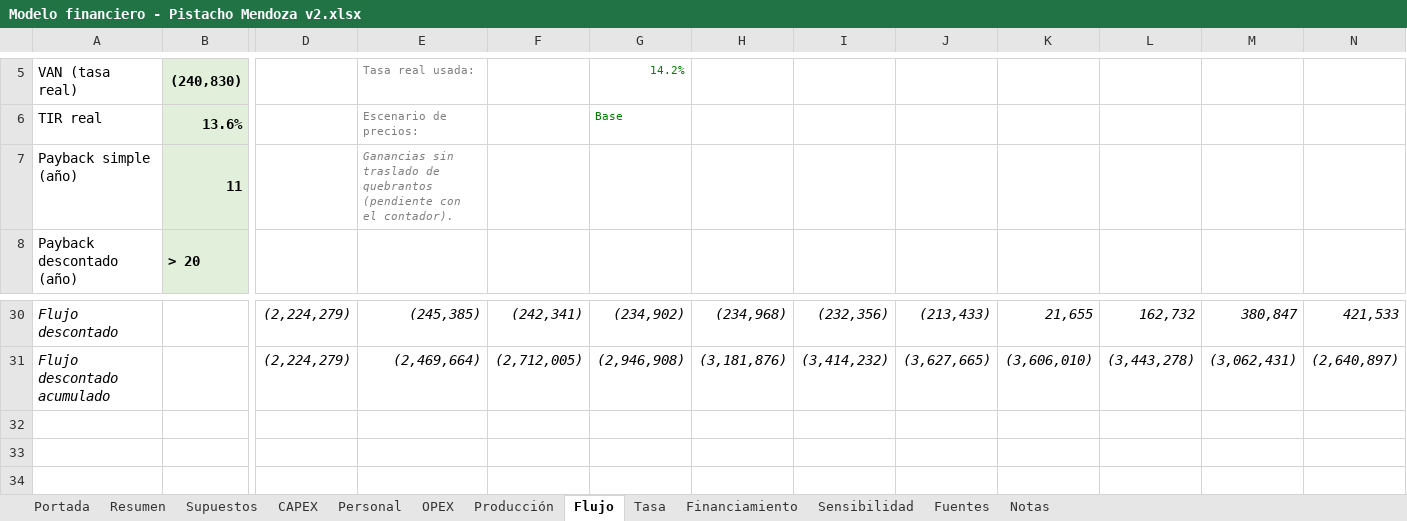
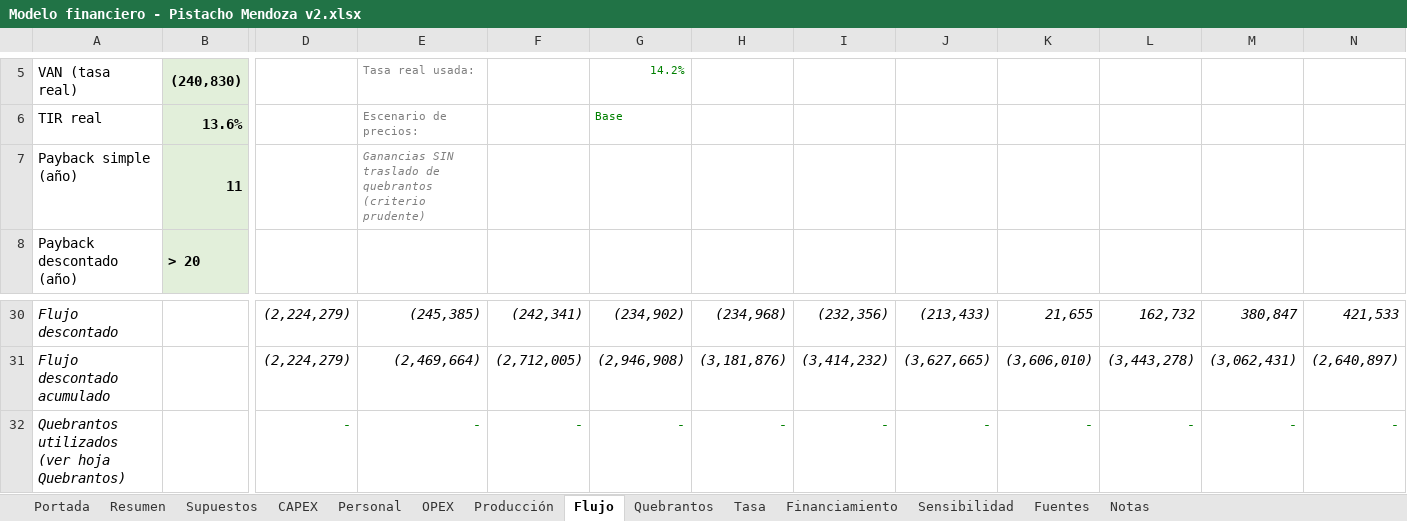
Before and after one commit to Emilialandgrebe/tesis-maestria, an Excel workbook: data/referencia/Modelo financiero - Pistacho Mendoza v2.xlsx, sheet Flujo, drawn as a sheet; only a part is shown, gaps mark what is left out; values as stored, in another font and other column widths than the file's, no borders; rows hold the shown columns only; the diff names each change by its address in the sheet, - before the commit and + after, or states it on an @@ line.

```diff
--- a/data/referencia/Modelo financiero - Pistacho Mendoza v2.xlsx (sheet Flujo)
+++ b/data/referencia/Modelo financiero - Pistacho Mendoza v2.xlsx (sheet Flujo)
+sheet tab: Quebrantos
-E7: Ganancias sin traslado de quebrantos (pendiente con el contador).
+E7: Ganancias SIN traslado de quebrantos (criterio prudente)
+row 32: Quebrantos utilizados (ver hoja Quebrantos) |  | - | - | - | - | - | - | - | - | - | - | -
```
Also changed, not shown: sheet Supuestos, sheet Notas, sheet Portada, sheet Sensibilidad, formulas that keep their value, charts or pictures, 7 other files.
